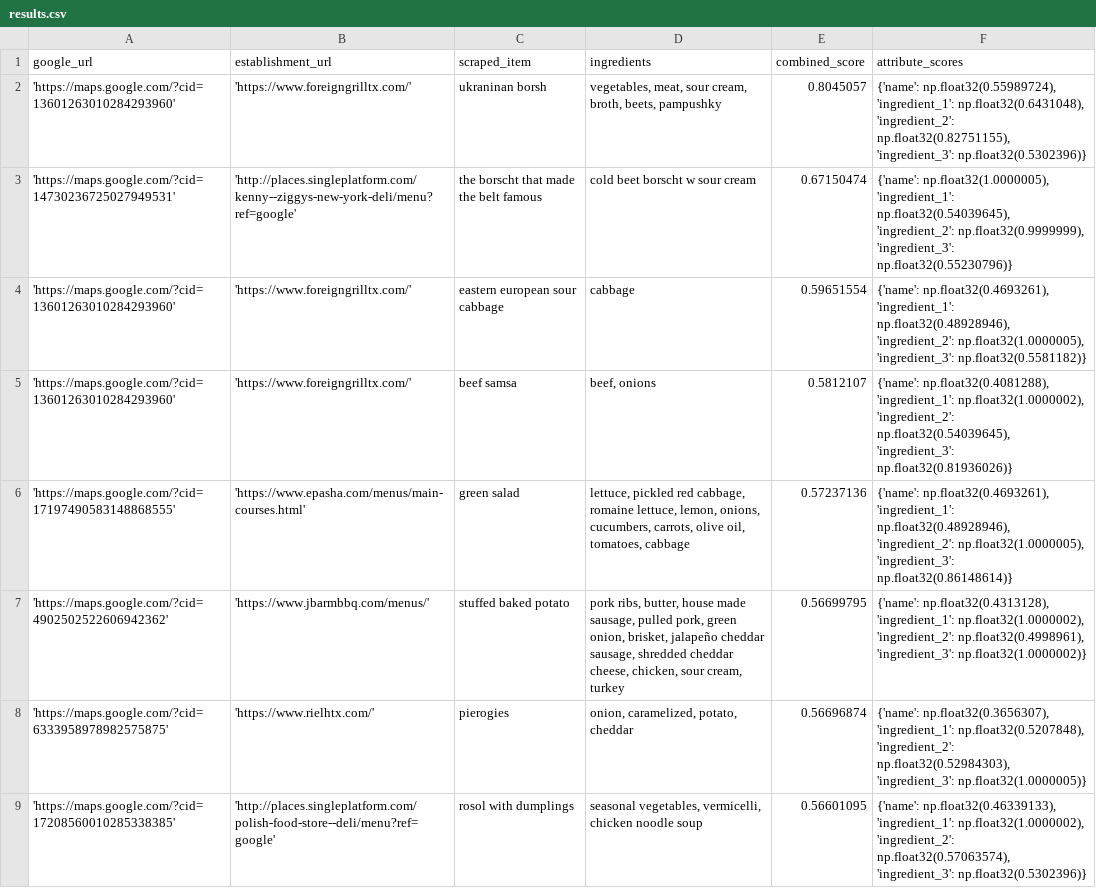
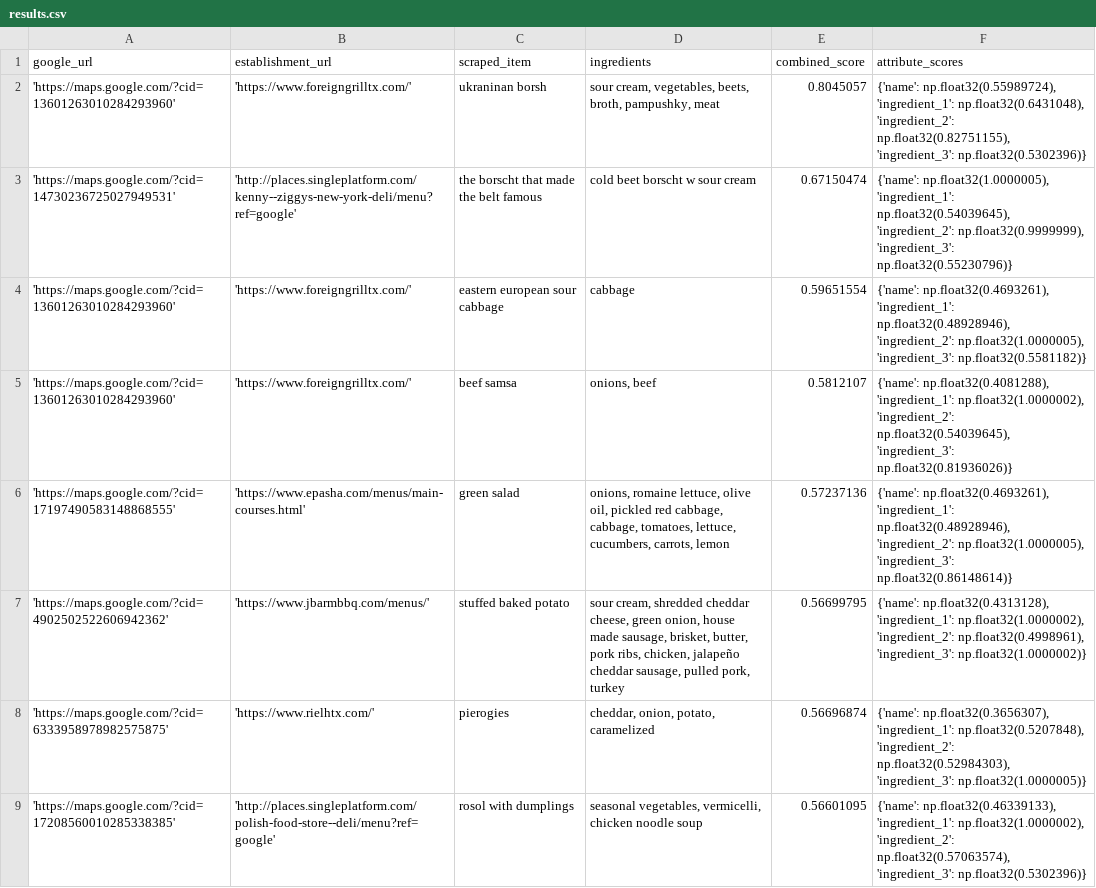
Before and after one commit to guy477/AffogatoRadar, a CSV file: results.csv, drawn as a sheet; only a part is shown; the diff covers the shown part only.

Commit message:
example results

```diff
--- a/results.csv
+++ b/results.csv
@@ -1,9 +1,9 @@
 google_url,establishment_url,scraped_item,ingredients,combined_score,attribute_scores
-'https://maps.google.com/?cid=13601263010284293960','https://www.foreigngrilltx.com/',ukraninan borsh,"vegetables, meat, sour cream, broth, beets, pampushky",0.8045057,"{'name': np.float32(0.55989724), 'ingredient_1': np.float32(0.6431048), 'ingredient_2': np.float32(0.82751155), 'ingredient_3': np.float32(0.5302396)}"
+'https://maps.google.com/?cid=13601263010284293960','https://www.foreigngrilltx.com/',ukraninan borsh,"sour cream, vegetables, beets, broth, pampushky, meat",0.8045057,"{'name': np.float32(0.55989724), 'ingredient_1': np.float32(0.6431048), 'ingredient_2': np.float32(0.82751155), 'ingredient_3': np.float32(0.5302396)}"
 'https://maps.google.com/?cid=14730236725027949531','http://places.singleplatform.com/kenny--ziggys-new-york-deli/menu?ref=google',the borscht that made the belt famous,cold beet borscht w sour cream,0.67150474,"{'name': np.float32(1.0000005), 'ingredient_1': np.float32(0.54039645), 'ingredient_2': np.float32(0.9999999), 'ingredient_3': np.float32(0.55230796)}"
 'https://maps.google.com/?cid=13601263010284293960','https://www.foreigngrilltx.com/',eastern european sour cabbage,cabbage,0.59651554,"{'name': np.float32(0.4693261), 'ingredient_1': np.float32(0.48928946), 'ingredient_2': np.float32(1.0000005), 'ingredient_3': np.float32(0.5581182)}"
-'https://maps.google.com/?cid=13601263010284293960','https://www.foreigngrilltx.com/',beef samsa,"beef, onions",0.5812107,"{'name': np.float32(0.4081288), 'ingredient_1': np.float32(1.0000002), 'ingredient_2': np.float32(0.54039645), 'ingredient_3': np.float32(0.81936026)}"
-'https://maps.google.com/?cid=17197490583148868555','https://www.epasha.com/menus/main-courses.html',green salad,"lettuce, pickled red cabbage, romaine lettuce, lemon, onions, cucumbers, carrots, olive oil, tomatoes, cabbage",0.57237136,"{'name': np.float32(0.4693261), 'ingredient_1': np.float32(0.48928946), 'ingredient_2': np.float32(1.0000005), 'ingredient_3': np.float32(0.86148614)}"
-'https://maps.google.com/?cid=4902502522606942362','https://www.jbarmbbq.com/menus/',stuffed baked potato,"pork ribs, butter, house made sausage, pulled pork, green onion, brisket, jalapeño cheddar sausage, shredded cheddar cheese, chicken, sour cream, turkey",0.56699795,"{'name': np.float32(0.4313128), 'ingredient_1': np.float32(1.0000002), 'ingredient_2': np.float32(0.4998961), 'ingredient_3': np.float32(1.0000002)}"
-'https://maps.google.com/?cid=6333958978982575875','https://www.rielhtx.com/',pierogies,"onion, caramelized, potato, cheddar",0.56696874,"{'name': np.float32(0.3656307), 'ingredient_1': np.float32(0.5207848), 'ingredient_2': np.float32(0.52984303), 'ingredient_3': np.float32(1.0000005)}"
+'https://maps.google.com/?cid=13601263010284293960','https://www.foreigngrilltx.com/',beef samsa,"onions, beef",0.5812107,"{'name': np.float32(0.4081288), 'ingredient_1': np.float32(1.0000002), 'ingredient_2': np.float32(0.54039645), 'ingredient_3': np.float32(0.81936026)}"
+'https://maps.google.com/?cid=17197490583148868555','https://www.epasha.com/menus/main-courses.html',green salad,"onions, romaine lettuce, olive oil, pickled red cabbage, cabbage, tomatoes, lettuce, cucumbers, carrots, lemon",0.57237136,"{'name': np.float32(0.4693261), 'ingredient_1': np.float32(0.48928946), 'ingredient_2': np.float32(1.0000005), 'ingredient_3': np.float32(0.86148614)}"
+'https://maps.google.com/?cid=4902502522606942362','https://www.jbarmbbq.com/menus/',stuffed baked potato,"sour cream, shredded cheddar cheese, green onion, house made sausage, brisket, butter, pork ribs, chicken, jalapeño cheddar sausage, pulled pork, turkey",0.56699795,"{'name': np.float32(0.4313128), 'ingredient_1': np.float32(1.0000002), 'ingredient_2': np.float32(0.4998961), 'ingredient_3': np.float32(1.0000002)}"
+'https://maps.google.com/?cid=6333958978982575875','https://www.rielhtx.com/',pierogies,"cheddar, onion, potato, caramelized",0.56696874,"{'name': np.float32(0.3656307), 'ingredient_1': np.float32(0.5207848), 'ingredient_2': np.float32(0.52984303), 'ingredient_3': np.float32(1.0000005)}"
 'https://maps.google.com/?cid=17208560010285338385','http://places.singleplatform.com/polish-food-store--deli/menu?ref=google',rosol with dumplings,"seasonal vegetables, vermicelli, chicken noodle soup",0.56601095,"{'name': np.float32(0.46339133), 'ingredient_1': np.float32(1.0000002), 'ingredient_2': np.float32(0.57063574), 'ingredient_3': np.float32(0.5302396)}"
```
Also changed, not shown: 146 edited cells elsewhere in this file.
